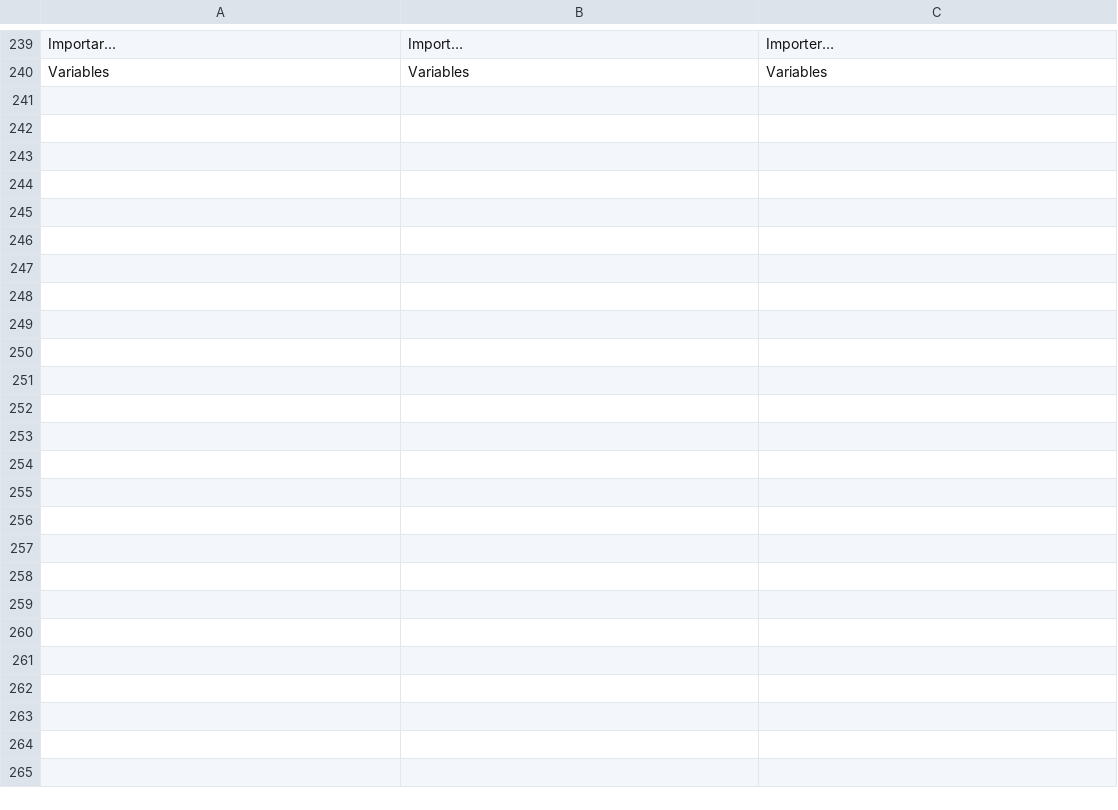
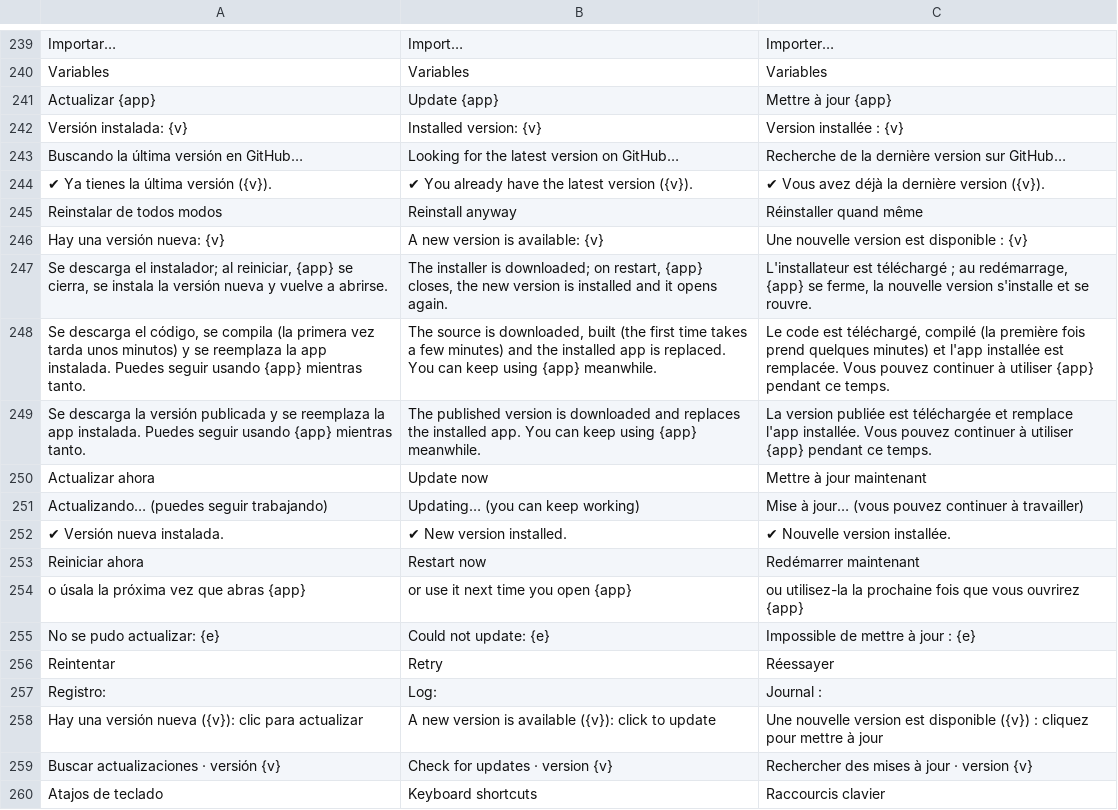
Before and after one commit to airylp/peticiones, a TSV file: src/i18n.tsv, drawn as a sheet; only a part is shown, gaps mark what is left out; the diff covers the shown part only; the diff names each change by its address in the sheet, - before the commit and + after, or states it on an @@ line.

Commit message:
Actualizador, instalador de Windows, íconos y ventanas comunes
- update.rs: compara con la última versión publicada (GitHub Releases); macOS/Linux con install.sh,
  Windows con el instalador; aviso con punto verde en ⬇ y «Avisar de versiones nuevas» en Ajustes
- Windows: instalador Inno Setup (windows/peticiones.iss), install.ps1, ícono en el .exe (build.rs) y
  runtime de C estático; release.yml publica el setup.exe y graba versión y commit
- macOS: .icns en la .app (release.yml e install.sh); Linux: ícono en el menú de aplicaciones
- Barra de estado, atajos (F1, Ctrl+,), avisos flotantes y bienvenida comunes; botón Enviar destacado

```diff
--- a/src/i18n.tsv
+++ b/src/i18n.tsv
+row 241: Actualizar {app} | Update {app} | Mettre à jour {app}
+row 242: Versión instalada: {v} | Installed version: {v} | Version installée : {v}
+row 243: Buscando la última versión en GitHub… | Looking for the latest version on GitHub… | Recherche de la dernière version sur GitHub…
+row 244: ✔ Ya tienes la última versión ({v}). | ✔ You already have the latest version ({v}). | ✔ Vous avez déjà la dernière version ({v}).
+row 245: Reinstalar de todos modos | Reinstall anyway | Réinstaller quand même
+row 246: Hay una versión nueva: {v} | A new version is available: {v} | Une nouvelle version est disponible : {v}
+row 247: Se descarga el instalador; al reiniciar, {app} se cierra, se instala la versión nueva y vuelve a abrirse. | The installer is downloaded; on restart, {app} closes, the new version is installed and it opens again. | L'installateur est téléchargé ; au redémarrage, {app} se ferme, la nouvelle version s'installe et se rouvre.
+row 248: Se descarga el código, se compila (la primera vez tarda unos minutos) y se reemplaza la app instalada. Puedes seguir usando {app} mientras tanto. | The source is downloaded, built (the first time takes a few minutes) and the installed app is replaced. You can keep using {app} meanwhile. | Le code est téléchargé, compilé (la première fois prend quelques minutes) et l'app installée est remplacée. Vous pouvez continuer à utiliser {app} pendant ce temps.
+row 249: Se descarga la versión publicada y se reemplaza la app instalada. Puedes seguir usando {app} mientras tanto. | The published version is downloaded and replaces the installed app. You can keep using {app} meanwhile. | La version publiée est téléchargée et remplace l'app installée. Vous pouvez continuer à utiliser {app} pendant ce temps.
+row 250: Actualizar ahora | Update now | Mettre à jour maintenant
+row 251: Actualizando… (puedes seguir trabajando) | Updating… (you can keep working) | Mise à jour… (vous pouvez continuer à travailler)
+row 252: ✔ Versión nueva instalada. | ✔ New version installed. | ✔ Nouvelle version installée.
+row 253: Reiniciar ahora | Restart now | Redémarrer maintenant
+row 254: o úsala la próxima vez que abras {app} | or use it next time you open {app} | ou utilisez-la la prochaine fois que vous ouvrirez {app}
+row 255: No se pudo actualizar: {e} | Could not update: {e} | Impossible de mettre à jour : {e}
+row 256: Reintentar | Retry | Réessayer
+row 257: Registro: | Log: | Journal :
+row 258: Hay una versión nueva ({v}): clic para actualizar | A new version is available ({v}): click to update | Une nouvelle version est disponible ({v}) : cliquez pour mettre à jour
+row 259: Buscar actualizaciones · versión {v} | Check for updates · version {v} | Rechercher des mises à jour · version {v}
+row 260: Atajos de teclado | Keyboard shortcuts | Raccourcis clavier
```
Also changed, not shown: 31 added rows elsewhere in this file, 15 other files.
